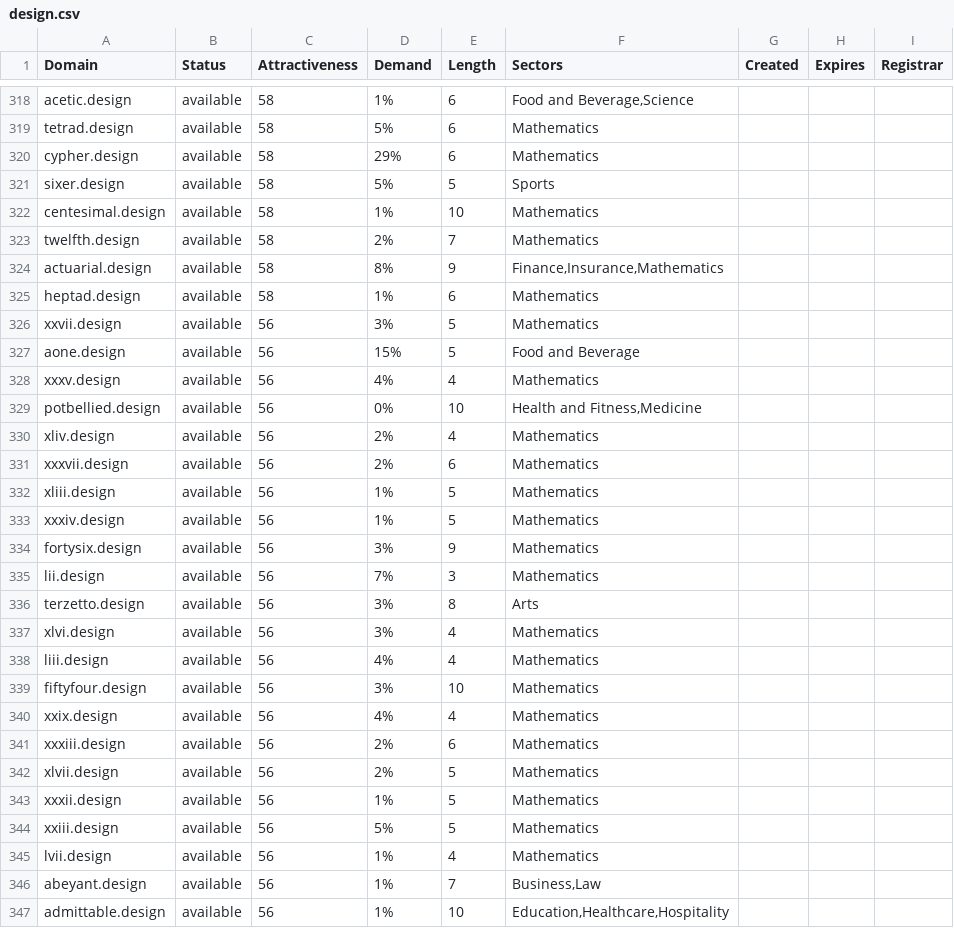
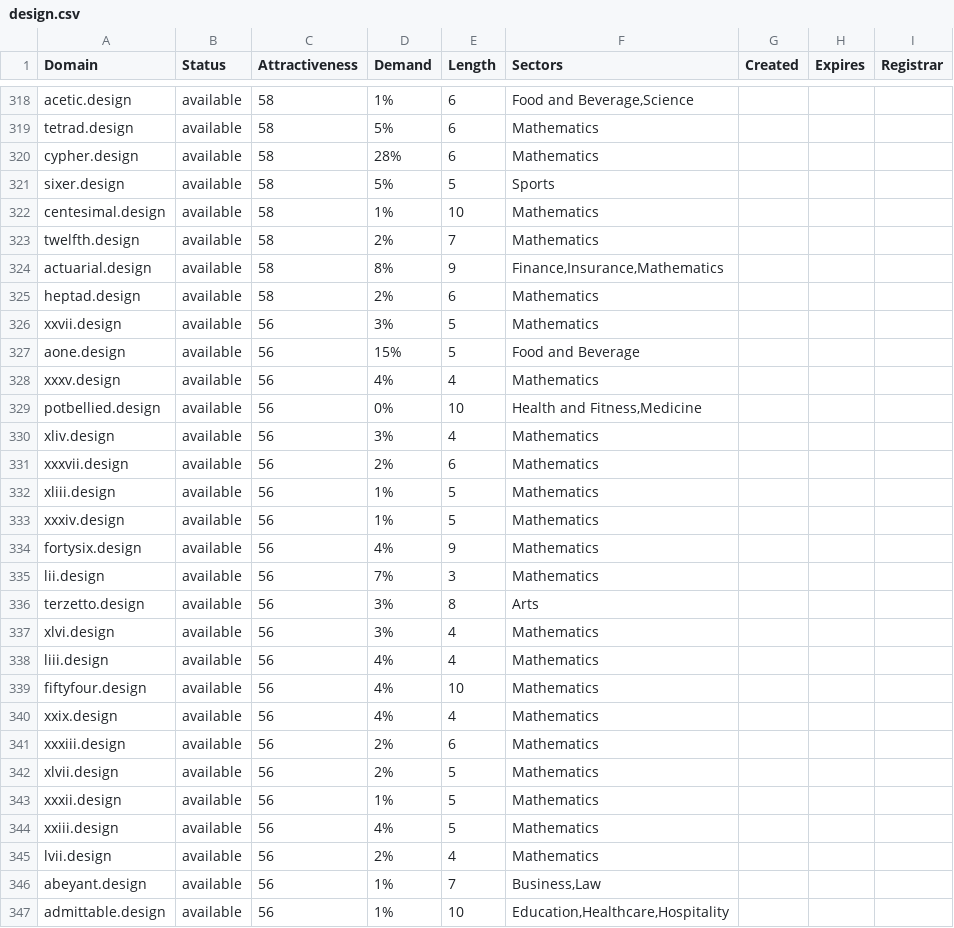
Before and after one commit to UniqueDomains/design-oneword-domains, a CSV file: design.csv, drawn as a sheet; only a part is shown, gaps mark what is left out; the diff covers the shown part only.

```diff
--- a/design.csv
+++ b/design.csv
@@ -319,3 +319,3 @@ acetic.design,available,58,1%,6,"Food and Beverage,Science",,,
 tetrad.design,available,58,5%,6,Mathematics,,,
-cypher.design,available,58,29%,6,Mathematics,,,
+cypher.design,available,58,28%,6,Mathematics,,,
 sixer.design,available,58,5%,5,Sports,,,
@@ -324,3 +324,3 @@ twelfth.design,available,58,2%,7,Mathematics,,,
 actuarial.design,available,58,8%,9,"Finance,Insurance,Mathematics",,,
-heptad.design,available,58,1%,6,Mathematics,,,
+heptad.design,available,58,2%,6,Mathematics,,,
 xxvii.design,available,56,3%,5,Mathematics,,,
@@ -329,3 +329,3 @@ xxxv.design,available,56,4%,4,Mathematics,,,
 potbellied.design,available,56,0%,10,"Health and Fitness,Medicine",,,
-xliv.design,available,56,2%,4,Mathematics,,,
+xliv.design,available,56,3%,4,Mathematics,,,
 xxxvii.design,available,56,2%,6,Mathematics,,,
@@ -333,3 +333,3 @@ xliii.design,available,56,1%,5,Mathematics,,,
 xxxiv.design,available,56,1%,5,Mathematics,,,
-fortysix.design,available,56,3%,9,Mathematics,,,
+fortysix.design,available,56,4%,9,Mathematics,,,
 lii.design,available,56,7%,3,Mathematics,,,
@@ -338,3 +338,3 @@ xlvi.design,available,56,3%,4,Mathematics,,,
 liii.design,available,56,4%,4,Mathematics,,,
-fiftyfour.design,available,56,3%,10,Mathematics,,,
+fiftyfour.design,available,56,4%,10,Mathematics,,,
 xxix.design,available,56,4%,4,Mathematics,,,
@@ -343,4 +343,4 @@ xlvii.design,available,56,2%,5,Mathematics,,,
 xxxii.design,available,56,1%,5,Mathematics,,,
-xxiii.design,available,56,5%,5,Mathematics,,,
-lvii.design,available,56,1%,4,Mathematics,,,
+xxiii.design,available,56,4%,5,Mathematics,,,
+lvii.design,available,56,2%,4,Mathematics,,,
 abeyant.design,available,56,1%,7,"Business,Law",,,
```
Also changed, not shown: 40 edited cells elsewhere in this file, 2 other files.
